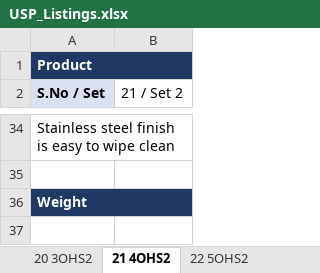
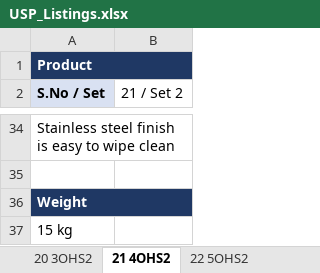
Before and after one commit to kitchenwhiz/hyperpure, an Excel workbook: listing/USP/USP_Listings.xlsx, sheet 21 4OHS2, drawn as a sheet; only a part is shown, gaps mark what is left out; values as stored, in another font and other column widths than the file's, no borders; the diff names each change by its address in the sheet, - before the commit and + after, or states it on an @@ line.

```diff
--- a/listing/USP/USP_Listings.xlsx (sheet 21 4OHS2)
+++ b/listing/USP/USP_Listings.xlsx (sheet 21 4OHS2)
+row 37: 15 kg
```
Also changed, not shown: sheet Summary, sheet 20 3OHS2, sheet 22 5OHS2, sheet 11 3WTCO2B, sheet 14 3WTU1O2B, sheet 12 4WTCO2B, 7 more sheets.
